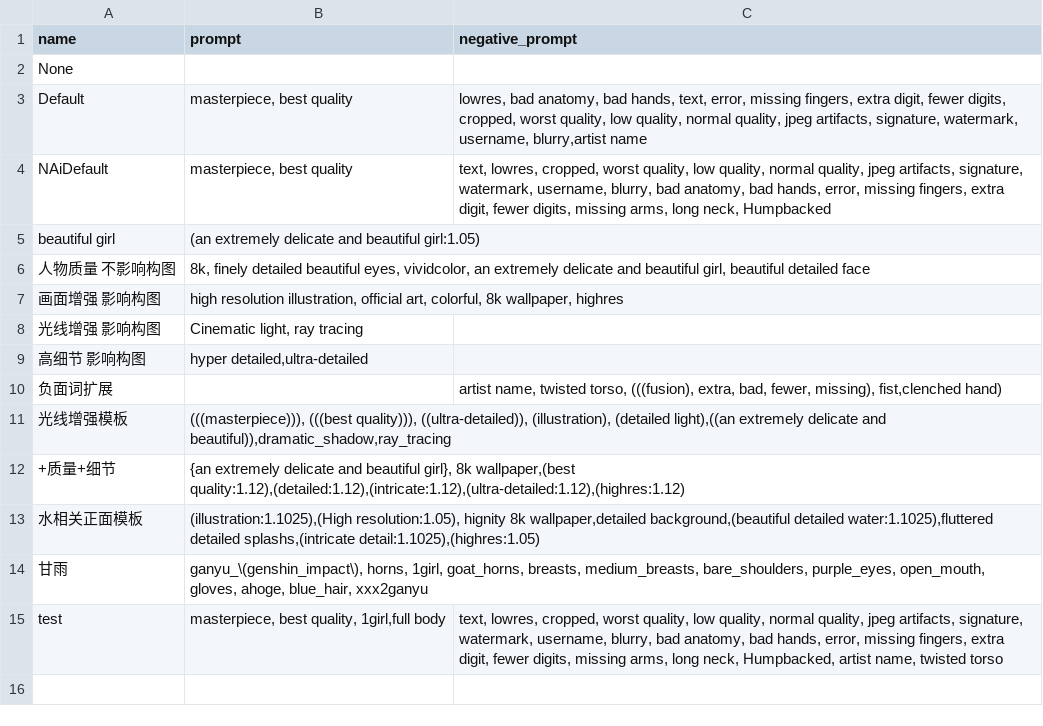
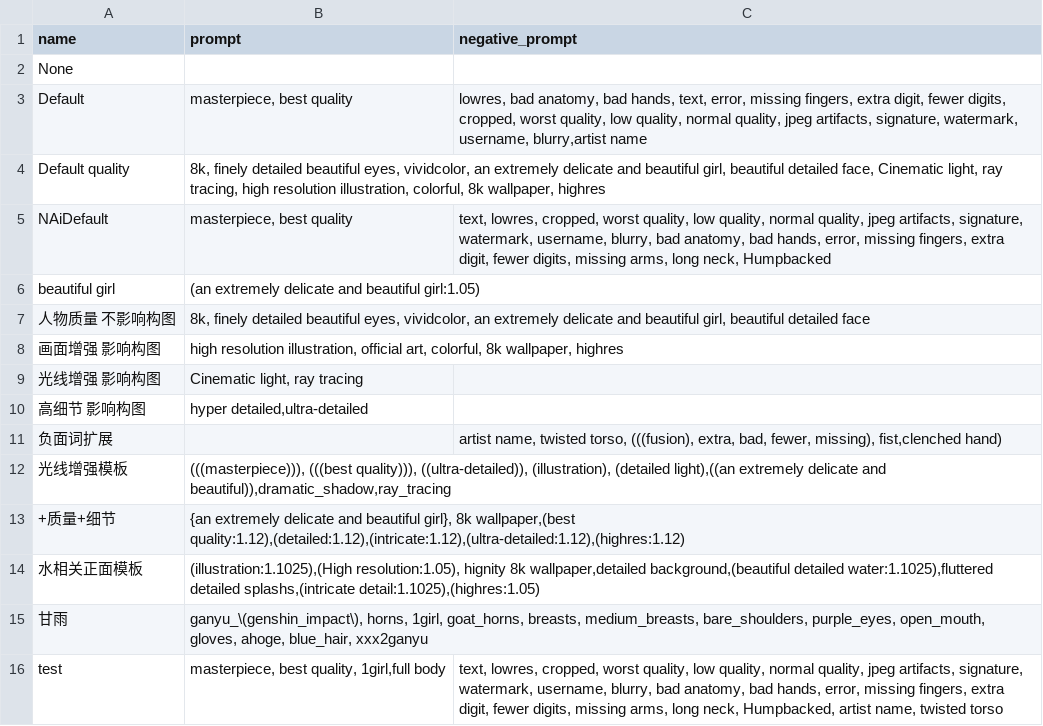
Before and after one commit to viyiviyi/translation-tags, a CSV file: styles.csv, drawn as a sheet.

Commit message:
update

```diff
--- a/styles.csv
+++ b/styles.csv
@@ -3,2 +3,3 @@ None,,
 Default,"masterpiece, best quality","lowres, bad anatomy, bad hands, text, error, missing fingers, extra digit, fewer digits, cropped, worst quality, low quality, normal quality, jpeg artifacts, signature, watermark, username, blurry,artist name"
+Default quality,"8k, finely detailed beautiful eyes, vividcolor, an extremely delicate and beautiful girl, beautiful detailed face, Cinematic light, ray tracing, high resolution illustration, colorful, 8k wallpaper, highres",""
 NAiDefault,"masterpiece, best quality","text, lowres, cropped, worst quality, low quality, normal quality, jpeg artifacts, signature, watermark, username, blurry, bad anatomy, bad hands, error, missing fingers, extra digit, fewer digits, missing arms, long neck, Humpbacked"
```
